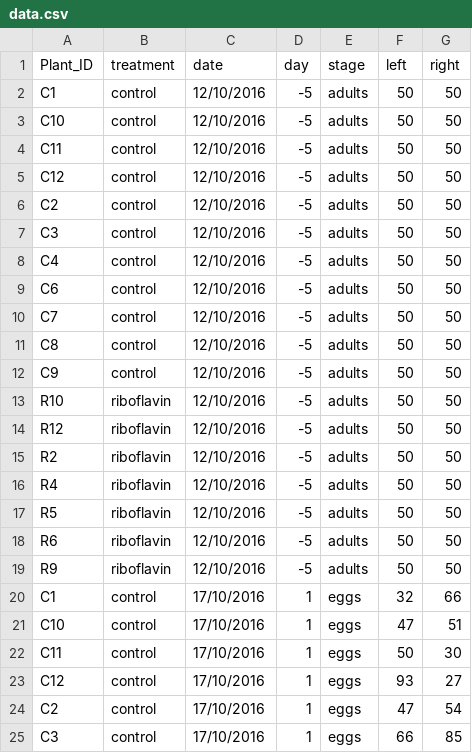
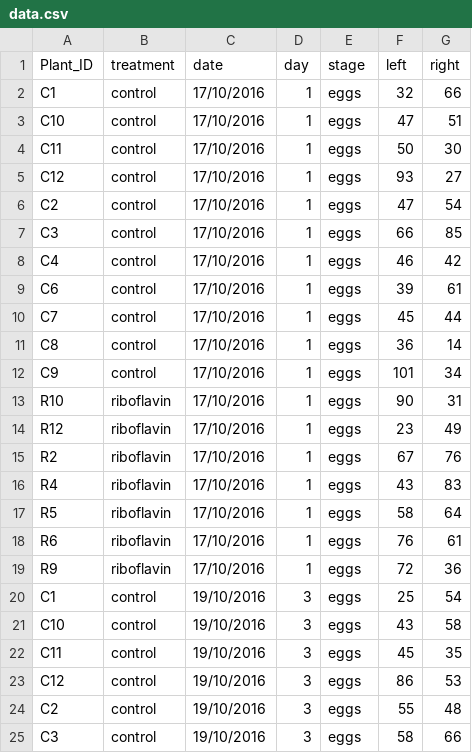
Before and after one commit to BleekerLab/Riboflavin, a CSV file: Fig.6_Riboflavin_feeding_bioassay/data.csv, drawn as a sheet; only a part is shown; the shorter side is filled out with more unchanged rows; the diff covers the shown part only.

Commit message:
Undit changes of last time (removed adults, added 4th instar to instars)

```diff
--- a/Fig.6_Riboflavin_feeding_bioassay/data.csv
+++ b/Fig.6_Riboflavin_feeding_bioassay/data.csv
@@ -1,20 +1,2 @@
 Plant_ID,treatment,date,day,stage,left,right
-C1,control,12/10/2016,-5,adults,50,50
-C10,control,12/10/2016,-5,adults,50,50
-C11,control,12/10/2016,-5,adults,50,50
-C12,control,12/10/2016,-5,adults,50,50
-C2,control,12/10/2016,-5,adults,50,50
-C3,control,12/10/2016,-5,adults,50,50
-C4,control,12/10/2016,-5,adults,50,50
-C6,control,12/10/2016,-5,adults,50,50
-C7,control,12/10/2016,-5,adults,50,50
-C8,control,12/10/2016,-5,adults,50,50
-C9,control,12/10/2016,-5,adults,50,50
-R10,riboflavin,12/10/2016,-5,adults,50,50
-R12,riboflavin,12/10/2016,-5,adults,50,50
-R2,riboflavin,12/10/2016,-5,adults,50,50
-R4,riboflavin,12/10/2016,-5,adults,50,50
-R5,riboflavin,12/10/2016,-5,adults,50,50
-R6,riboflavin,12/10/2016,-5,adults,50,50
-R9,riboflavin,12/10/2016,-5,adults,50,50
 C1,control,17/10/2016,1,eggs,32,66
```
Also changed, not shown: 70 edited cells elsewhere in this file.
